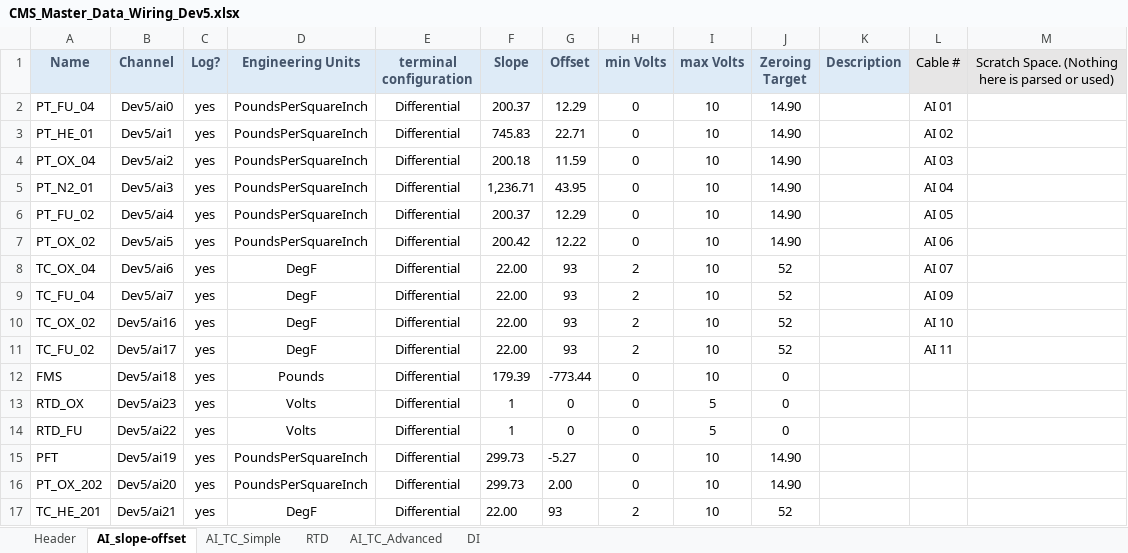
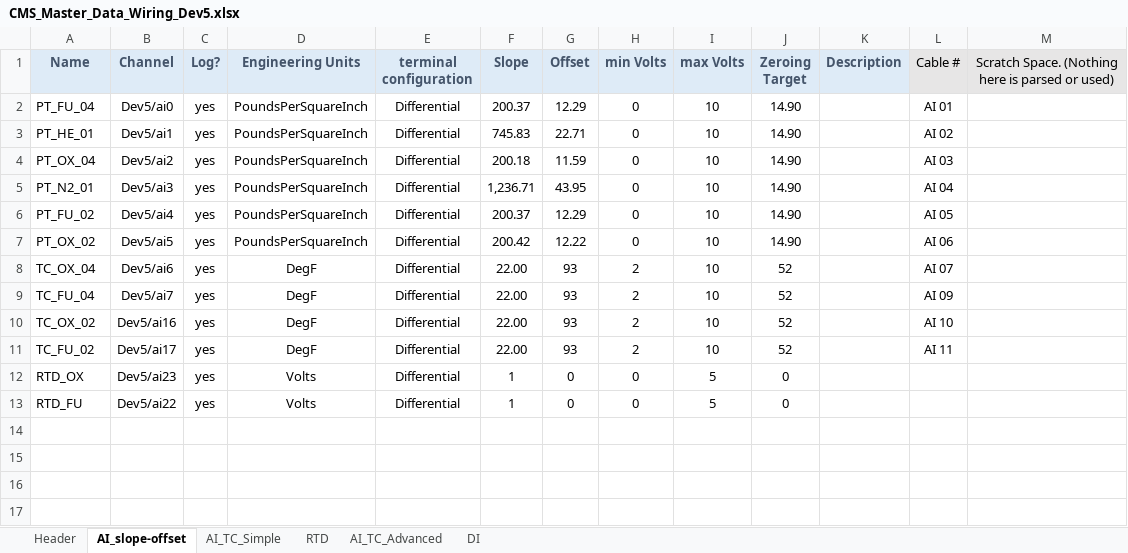
Before and after one commit to Purdue-Space-Program/PSPL_DAQ, an Excel workbook: daq_system/inputs/CMS_Master_Data_Wiring_Dev5.xlsx, sheet AI_slope-offset, drawn as a sheet; values as stored, in another font and other column widths than the file's, no borders; the diff names each change by its address in the sheet, - before the commit and + after, or states it on an @@ line.

Commit message:
config changes

```diff
--- a/daq_system/inputs/CMS_Master_Data_Wiring_Dev5.xlsx (sheet AI_slope-offset)
+++ b/daq_system/inputs/CMS_Master_Data_Wiring_Dev5.xlsx (sheet AI_slope-offset)
-row 12: FMS | Dev5/ai18 | yes | Pounds | Differential | 179.39 | -773.44 | 0 | 10 | 0
-row 15: PFT | Dev5/ai19 | yes | PoundsPerSquareInch | Differential | 299.73 | -5.27 | 0 | 10 | 14.90
-row 16: PT_OX_202 | Dev5/ai20 | yes | PoundsPerSquareInch | Differential | 299.73 | 2.00 | 0 | 10 | 14.90
-row 17: TC_HE_201 | Dev5/ai21 | yes | DegF | Differential | 22.00 | 93 | 2 | 10 | 52
```
Also changed, not shown: daq_system/inputs/CMS_Master_Control_Wiring_Dev5.xlsx, daq_system/inputs/CMS_Master_Control_Wiring_Dev6.xlsx, 1 other file.
